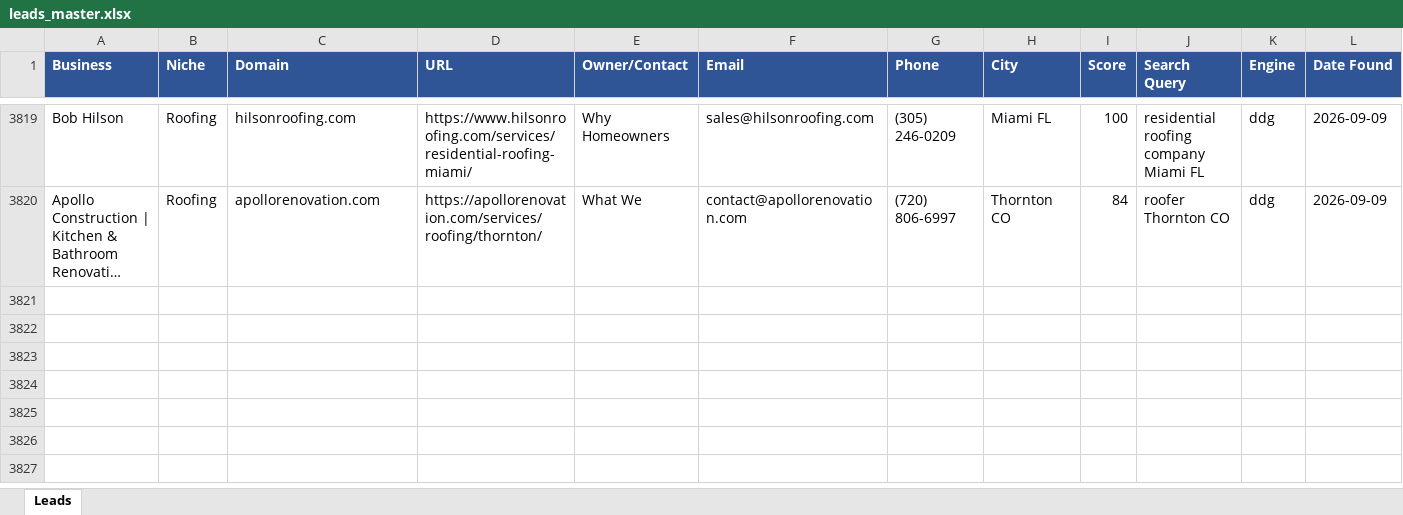
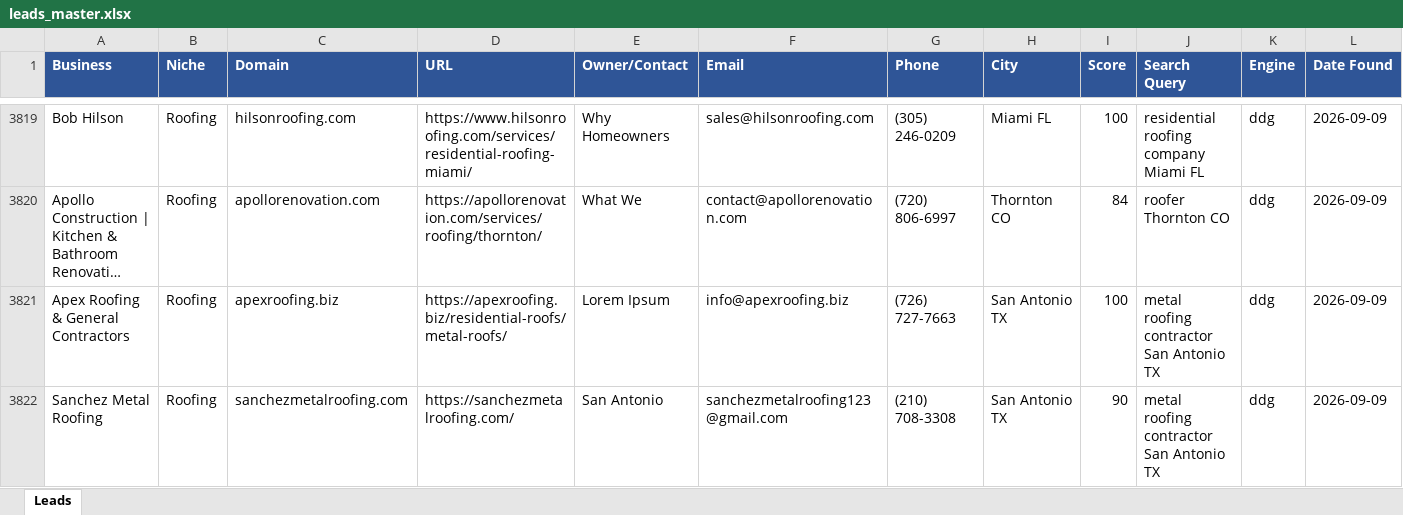
Before and after one commit to calvinbrink-create/Lead-Generation-, an Excel workbook: output/leads_master.xlsx, sheet Leads, drawn as a sheet; only a part is shown, gaps mark what is left out; long unchanged cells end in …; values as stored, in another font and other column widths than the file's, no borders; rows hold the shown columns only; the diff names each change by its address in the sheet, - before the commit and + after, or states it on an @@ line.

Commit message:
Leads: 2026-09-09 08:16 UTC (cycle 171)

```diff
--- a/output/leads_master.xlsx (sheet Leads)
+++ b/output/leads_master.xlsx (sheet Leads)
+row 3821: Apex Roofing & General Contractors | Roofing | apexroofing.biz | https://apexroofing.biz/residential-roofs/metal-roofs/ | Lorem Ipsum | info@apexroofing.biz | (726) 727-7663 | San Antonio TX | 100 | metal roofing contractor San Antonio TX | ddg | 2026-09-09
+row 3822: Sanchez Metal Roofing | Roofing | sanchezmetalroofing.com | https://sanchezmetalroofing.com/ | San Antonio | sanchezmetalroofing123@gmail.com | (210) 708-3308 | San Antonio TX | 90 | metal roofing contractor San Antonio TX | ddg | 2026-09-09
```
Also changed, not shown: output/leads_2026-09-09.xlsx, 1 other file.
